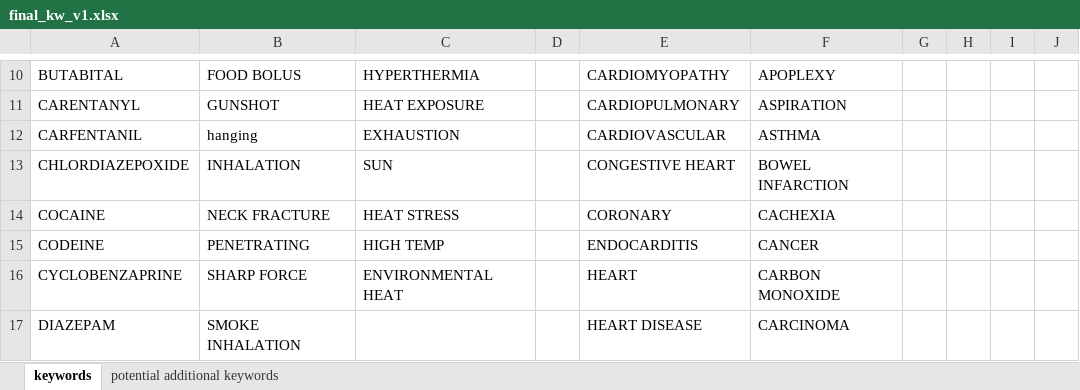
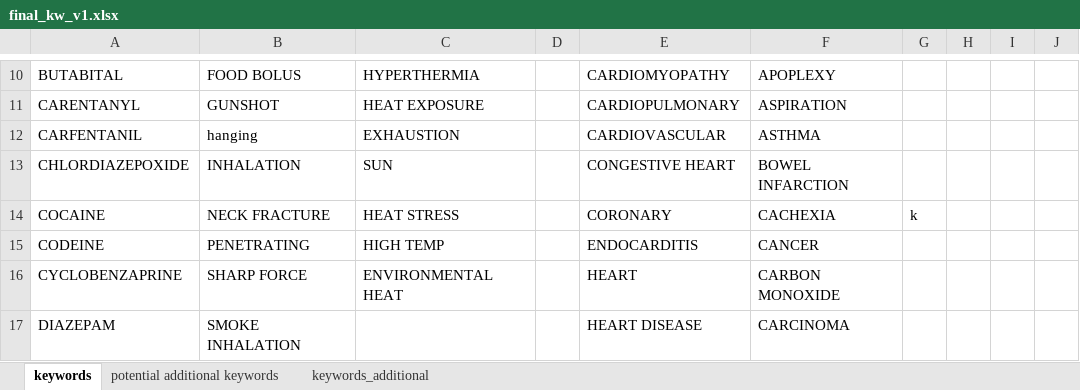
Before and after one commit to callmeufu/harmonized-carceral-mortality-database, an Excel workbook: data/a_01_mortality_data_processed/fitting_mci_doc_cod/final_kw_v1.xlsx, sheet keywords, drawn as a sheet; only a part is shown, gaps mark what is left out; values as stored, in another font and other column widths than the file's, no borders; the diff names each change by its address in the sheet, - before the commit and + after, or states it on an @@ line.

```diff
--- a/data/a_01_mortality_data_processed/fitting_mci_doc_cod/final_kw_v1.xlsx (sheet keywords)
+++ b/data/a_01_mortality_data_processed/fitting_mci_doc_cod/final_kw_v1.xlsx (sheet keywords)
+sheet tab: keywords_additional
-G14: (empty)
+G14: k
```
Also changed, not shown: sheet potential additional keywords, data/a_01_mortality_data_processed/fitting_mci_doc_cod/COD Coding Input template_1.xlsx, 4 other files.
